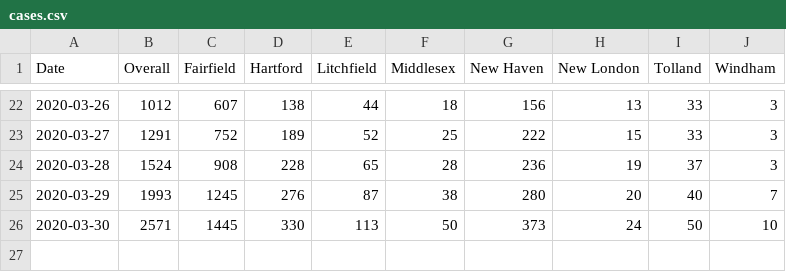
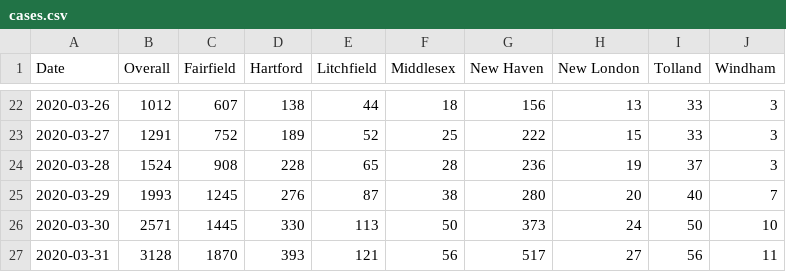
Before and after one commit to trescenzi/ct-covid, a CSV file: data/cases.csv, drawn as a sheet; only a part is shown, gaps mark what is left out.

Commit message:
3/31
* Update cases.csv

* Update deaths.csv

17 deaths were added from previous days that were missed previously

* Update hospitalizations.csv

* Update hospitalizations.csv

* Update index.js

* add annotation to explain large increase in deaths

```diff
--- a/data/cases.csv
+++ b/data/cases.csv
@@ -26 +26,2 @@ Date,Overall,Fairfield,Hartford,Litchfield,Middlesex,New Haven,New London,Tollan
 2020-03-30,2571,1445,330,113,50,373,24,50,10
+2020-03-31,3128,1870,393,121,56,517,27,56,11
```
Also changed, not shown: data/deaths.csv, data/hospitalizations.csv, 2 other files.
